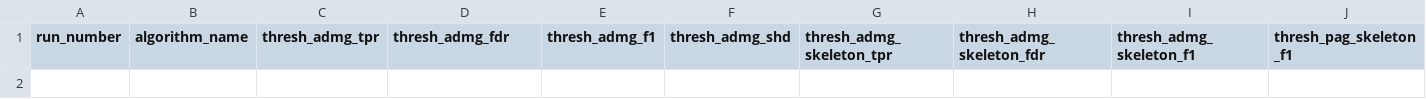
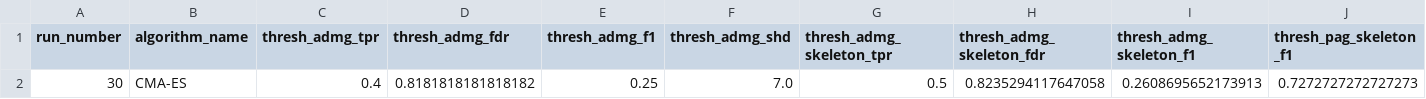
Before and after one commit to TheDansmod/thesis-relcadilac, a CSV file: runs/runs.csv, drawn as a sheet; only a part is shown; rows hold the shown columns only; the diff names each change by its address in the sheet, - before the commit and + after, or states it on an @@ line.

```diff
--- a/runs/runs.csv
+++ b/runs/runs.csv
+row 2: 30 | CMA-ES | 0.4 | 0.8181818181818182 | 0.25 | 7.0 | 0.5 | 0.8235294117647058 | 0.2608695652173913 | 0.7272727272727273
```
Also changed, not shown: 4 other files.
